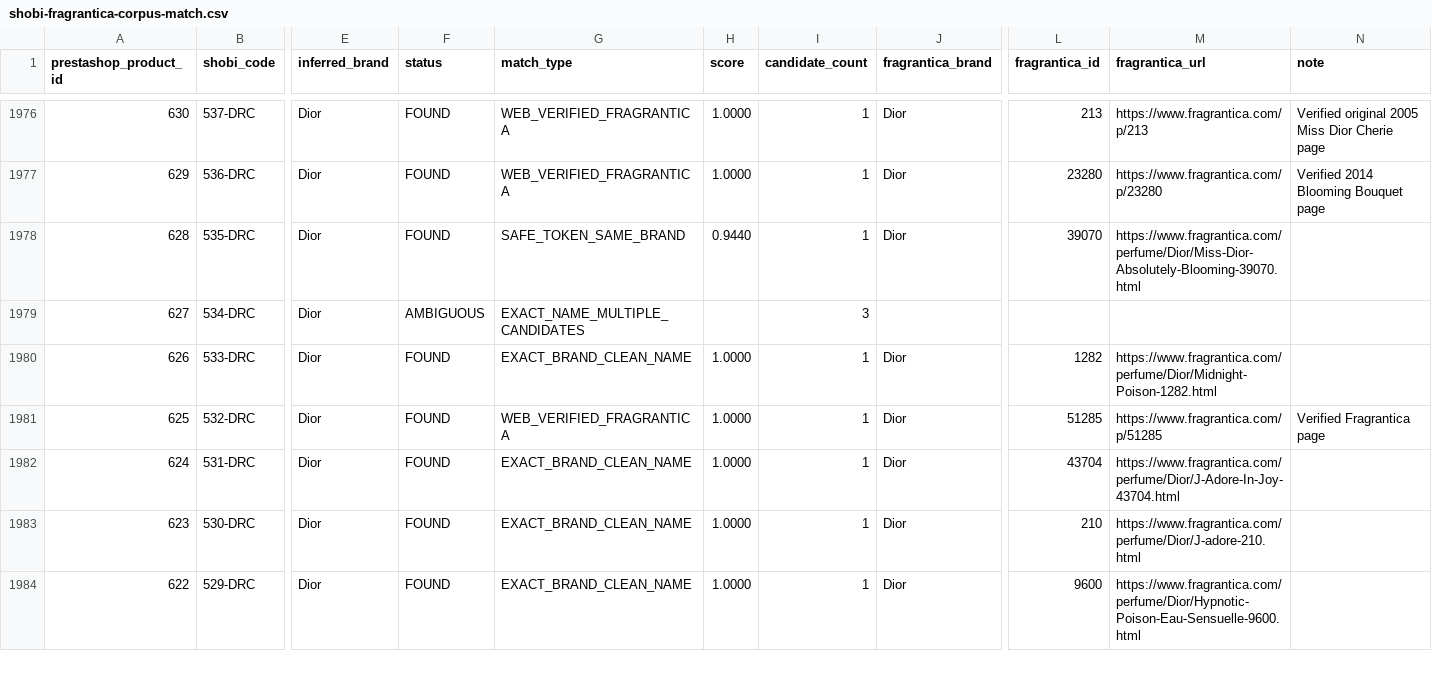
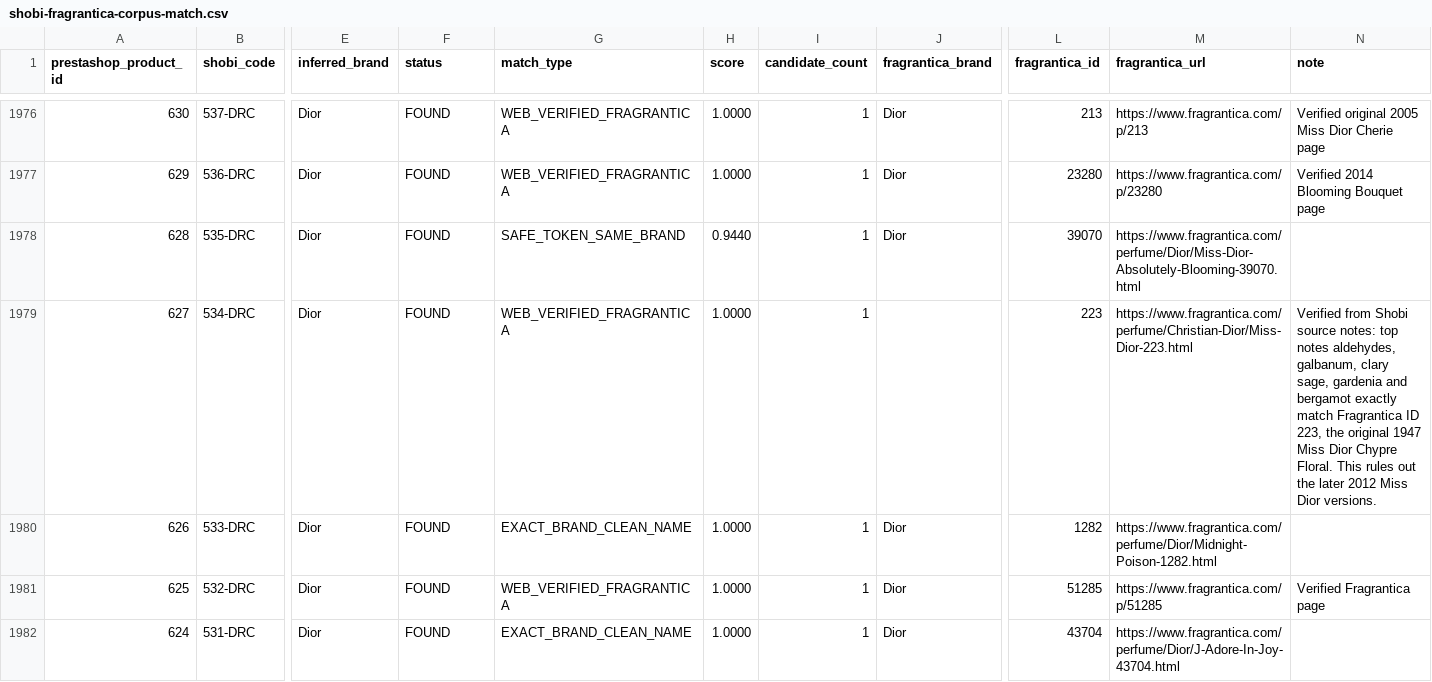
Before and after one commit to MarvvRed/Shobi_Inspiration, a CSV file: fragrantica-scraper-archive/corpus-match/shobi-fragrantica-corpus-match.csv, drawn as a sheet; only a part is shown, gaps mark what is left out; the shorter side is filled out with more unchanged rows; the diff names each change by its address in the sheet, - before the commit and + after, or states it on an @@ line.

```diff
--- a/fragrantica-scraper-archive/corpus-match/shobi-fragrantica-corpus-match.csv
+++ b/fragrantica-scraper-archive/corpus-match/shobi-fragrantica-corpus-match.csv
-F1979 (status): AMBIGUOUS
+F1979 (status): FOUND
-G1979 (match_type): EXACT_NAME_MULTIPLE_CANDIDATES
+G1979 (match_type): WEB_VERIFIED_FRAGRANTICA
-H1979 (score): (empty)
+H1979 (score): 1.0000
-I1979 (candidate_count): 3
+I1979 (candidate_count): 1
-L1979 (fragrantica_id): (empty)
+L1979 (fragrantica_id): 223
-M1979 (fragrantica_url): (empty)
+M1979 (fragrantica_url): https://www.fragrantica.com/perfume/Christian-Dior/Miss-Dior-223.html
-N1979 (note): (empty)
+N1979 (note): Verified from Shobi source notes: top notes aldehydes, galbanum, clary sage, gardenia and bergamot exactly match Fragrantica ID 223, the original 1947 Miss Dior Chypre Floral. This rules out the later 2012 Miss Dior versions.
```
Also changed, not shown: fragrantica-scraper-archive/corpus-match/ambiguous.csv, fragrantica-scraper-archive/corpus-match/unresolved-diagnostics.csv, 4 other files.
